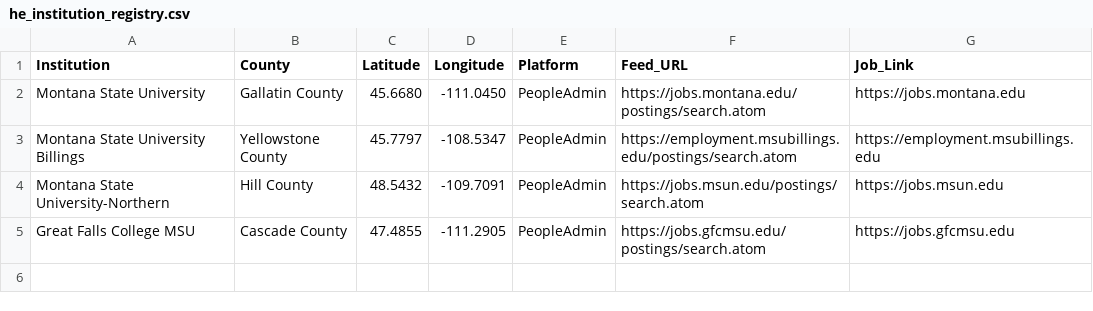
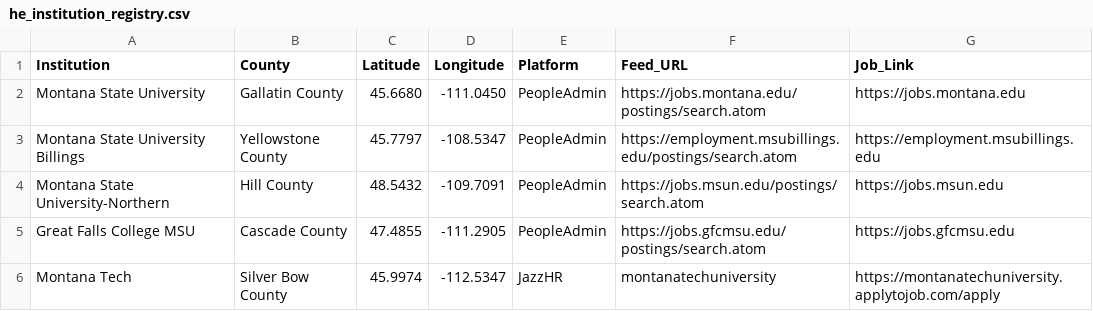
Before and after one commit to bostickmike/Montana-Education-Jobs-Dashboard, a CSV file: he_institution_registry.csv, drawn as a sheet; the diff names each change by its address in the sheet, - before the commit and + after, or states it on an @@ line.

```diff
--- a/he_institution_registry.csv
+++ b/he_institution_registry.csv
+row 6: Montana Tech | Silver Bow County | 45.9974 | -112.5347 | JazzHR | montanatechuniversity | https://montanatechuniversity.applytojob.com/apply
```
Also changed, not shown: 5 other files.
